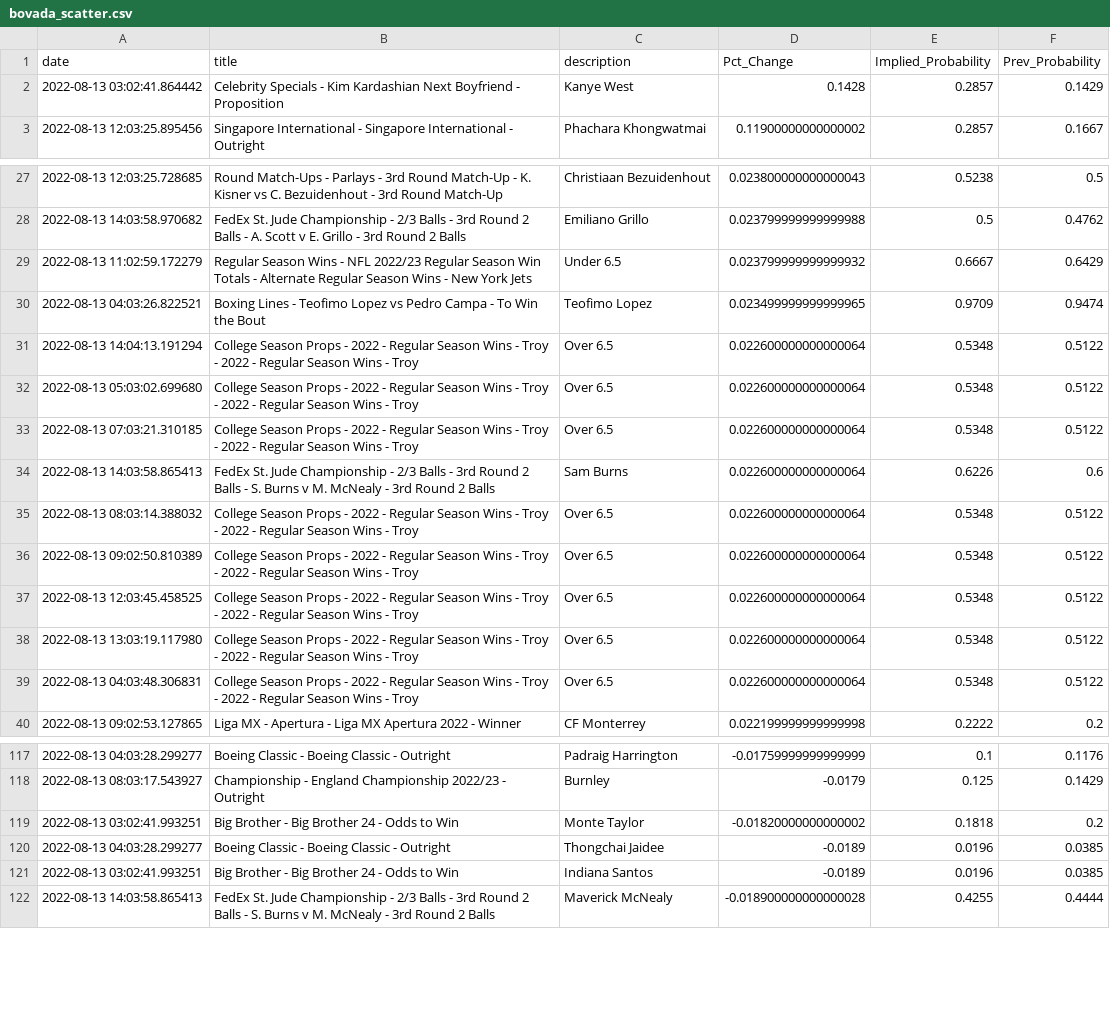
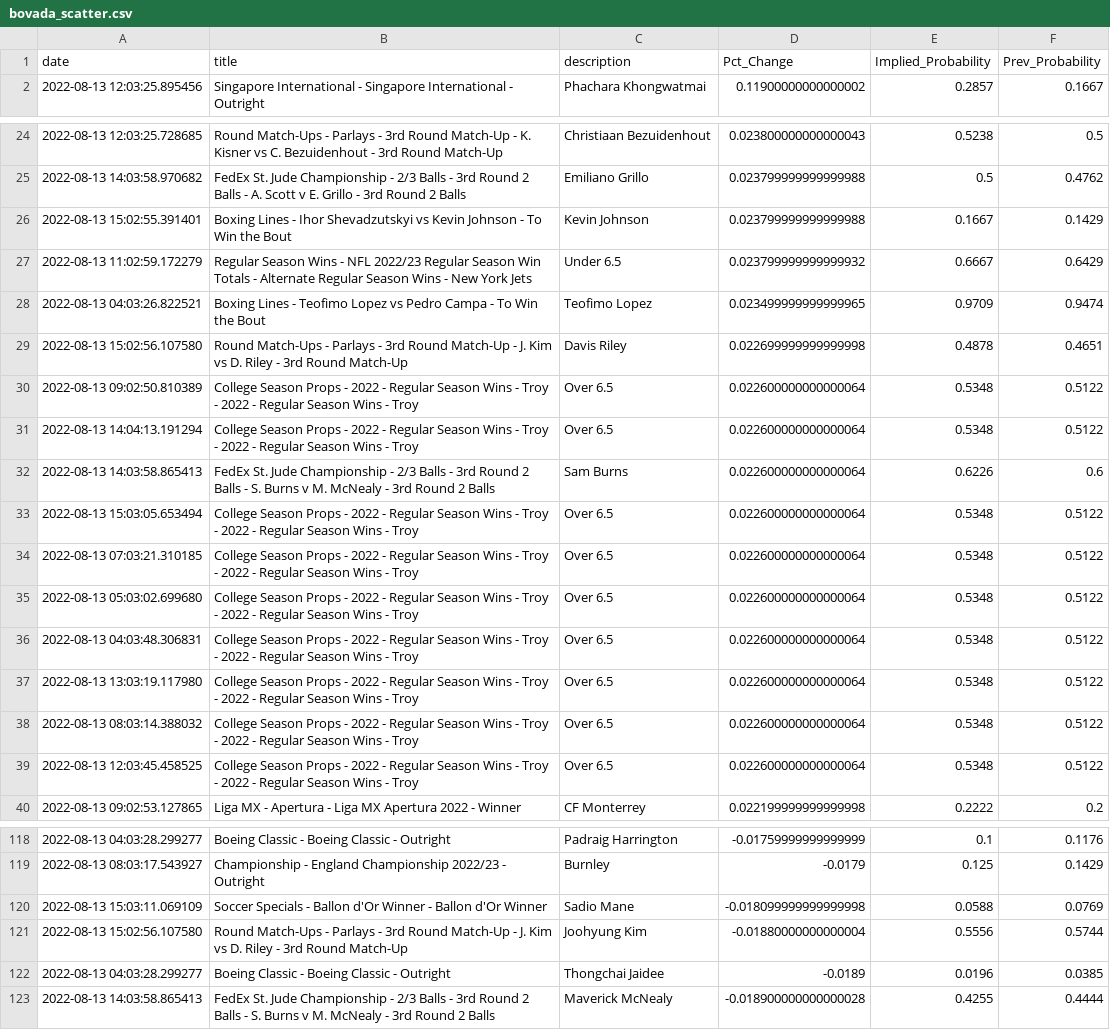
Before and after one commit to aaroncolesmith/bovada_data, a CSV file: bovada_scatter.csv, drawn as a sheet; only a part is shown, gaps mark what is left out; the diff covers the shown part only.

```diff
--- a/bovada_scatter.csv
+++ b/bovada_scatter.csv
@@ -1,3 +1,2 @@
 date,title,description,Pct_Change,Implied_Probability,Prev_Probability
-2022-08-13 03:02:41.864442,Celebrity Specials - Kim Kardashian Next Boyfriend - Proposition,Kanye West,0.1428,0.2857,0.1429
 2022-08-13 12:03:25.895456,Singapore International - Singapore International - Outright,Phachara Khongwatmai,0.11900000000000002,0.2857,0.1667
@@ -28,13 +25,16 @@ date,title,description,Pct_Change,Implied_Probability,Prev_Probability
 2022-08-13 14:03:58.970682,FedEx St. Jude Championship - 2/3 Balls - 3rd Round 2 Balls - A. Scott v E. Grillo - 3rd Round 2 Balls ,Emiliano Grillo,0.023799999999999988,0.5,0.4762
+2022-08-13 15:02:55.391401,Boxing Lines - Ihor Shevadzutskyi vs Kevin Johnson - To Win the Bout,Kevin Johnson,0.023799999999999988,0.1667,0.1429
 2022-08-13 11:02:59.172279,Regular Season Wins - NFL 2022/23 Regular Season Win Totals - Alternate Regular Season Wins - New York Jets,Under 6.5,0.023799999999999932,0.6667,0.6429
 2022-08-13 04:03:26.822521,Boxing Lines - Teofimo Lopez vs Pedro Campa - To Win the Bout,Teofimo Lopez,0.023499999999999965,0.9709,0.9474
+2022-08-13 15:02:56.107580,Round Match-Ups - Parlays - 3rd Round Match-Up - J. Kim vs D. Riley - 3rd Round Match-Up,Davis Riley,0.022699999999999998,0.4878,0.4651
+2022-08-13 09:02:50.810389,College Season Props - 2022 - Regular Season Wins - Troy - 2022 - Regular Season Wins - Troy,Over 6.5,0.022600000000000064,0.5348,0.5122
 2022-08-13 14:04:13.191294,College Season Props - 2022 - Regular Season Wins - Troy - 2022 - Regular Season Wins - Troy,Over 6.5,0.022600000000000064,0.5348,0.5122
+2022-08-13 14:03:58.865413,FedEx St. Jude Championship - 2/3 Balls - 3rd Round 2 Balls - S. Burns v M. McNealy - 3rd Round 2 Balls,Sam Burns,0.022600000000000064,0.6226,0.6
+2022-08-13 15:03:05.653494,College Season Props - 2022 - Regular Season Wins - Troy - 2022 - Regular Season Wins - Troy,Over 6.5,0.022600000000000064,0.5348,0.5122
+2022-08-13 07:03:21.310185,College Season Props - 2022 - Regular Season Wins - Troy - 2022 - Regular Season Wins - Troy,Over 6.5,0.022600000000000064,0.5348,0.5122
 2022-08-13 05:03:02.699680,College Season Props - 2022 - Regular Season Wins - Troy - 2022 - Regular Season Wins - Troy,Over 6.5,0.022600000000000064,0.5348,0.5122
-2022-08-13 07:03:21.310185,College Season Props - 2022 - Regular Season Wins - Troy - 2022 - Regular Season Wins - Troy,Over 6.5,0.022600000000000064,0.5348,0.5122
-2022-08-13 14:03:58.865413,FedEx St. Jude Championship - 2/3 Balls - 3rd Round 2 Balls - S. Burns v M. McNealy - 3rd Round 2 Balls,Sam Burns,0.022600000000000064,0.6226,0.6
+2022-08-13 04:03:48.306831,College Season Props - 2022 - Regular Season Wins - Troy - 2022 - Regular Season Wins - Troy,Over 6.5,0.022600000000000064,0.5348,0.5122
+2022-08-13 13:03:19.117980,College Season Props - 2022 - Regular Season Wins - Troy - 2022 - Regular Season Wins - Troy,Over 6.5,0.022600000000000064,0.5348,0.5122
 2022-08-13 08:03:14.388032,College Season Props - 2022 - Regular Season Wins - Troy - 2022 - Regular Season Wins - Troy,Over 6.5,0.022600000000000064,0.5348,0.5122
-2022-08-13 09:02:50.810389,College Season Props - 2022 - Regular Season Wins - Troy - 2022 - Regular Season Wins - Troy,Over 6.5,0.022600000000000064,0.5348,0.5122
 2022-08-13 12:03:45.458525,College Season Props - 2022 - Regular Season Wins - Troy - 2022 - Regular Season Wins - Troy,Over 6.5,0.022600000000000064,0.5348,0.5122
-2022-08-13 13:03:19.117980,College Season Props - 2022 - Regular Season Wins - Troy - 2022 - Regular Season Wins - Troy,Over 6.5,0.022600000000000064,0.5348,0.5122
-2022-08-13 04:03:48.306831,College Season Props - 2022 - Regular Season Wins - Troy - 2022 - Regular Season Wins - Troy,Over 6.5,0.022600000000000064,0.5348,0.5122
 2022-08-13 09:02:53.127865,Liga MX - Apertura - Liga MX Apertura 2022 - Winner,CF Monterrey,0.022199999999999998,0.2222,0.2
@@ -118,5 +119,5 @@ date,title,description,Pct_Change,Implied_Probability,Prev_Probability
 2022-08-13 08:03:17.543927,Championship - England Championship 2022/23 - Outright,Burnley,-0.0179,0.125,0.1429
-2022-08-13 03:02:41.993251,Big Brother - Big Brother 24 - Odds to Win,Monte Taylor,-0.01820000000000002,0.1818,0.2
+2022-08-13 15:03:11.069109,Soccer Specials - Ballon d'Or Winner - Ballon d'Or Winner,Sadio Mane,-0.018099999999999998,0.0588,0.0769
+2022-08-13 15:02:56.107580,Round Match-Ups - Parlays - 3rd Round Match-Up - J. Kim vs D. Riley - 3rd Round Match-Up,Joohyung Kim,-0.01880000000000004,0.5556,0.5744
 2022-08-13 04:03:28.299277,Boeing Classic - Boeing Classic - Outright,Thongchai Jaidee,-0.0189,0.0196,0.0385
-2022-08-13 03:02:41.993251,Big Brother - Big Brother 24 - Odds to Win,Indiana Santos,-0.0189,0.0196,0.0385
 2022-08-13 14:03:58.865413,FedEx St. Jude Championship - 2/3 Balls - 3rd Round 2 Balls - S. Burns v M. McNealy - 3rd Round 2 Balls,Maverick McNealy,-0.018900000000000028,0.4255,0.4444
```
Also changed, not shown: 5 added rows, 5 removed rows, 25 moved rows and 2 edited cells elsewhere in this file, 1 other file.
